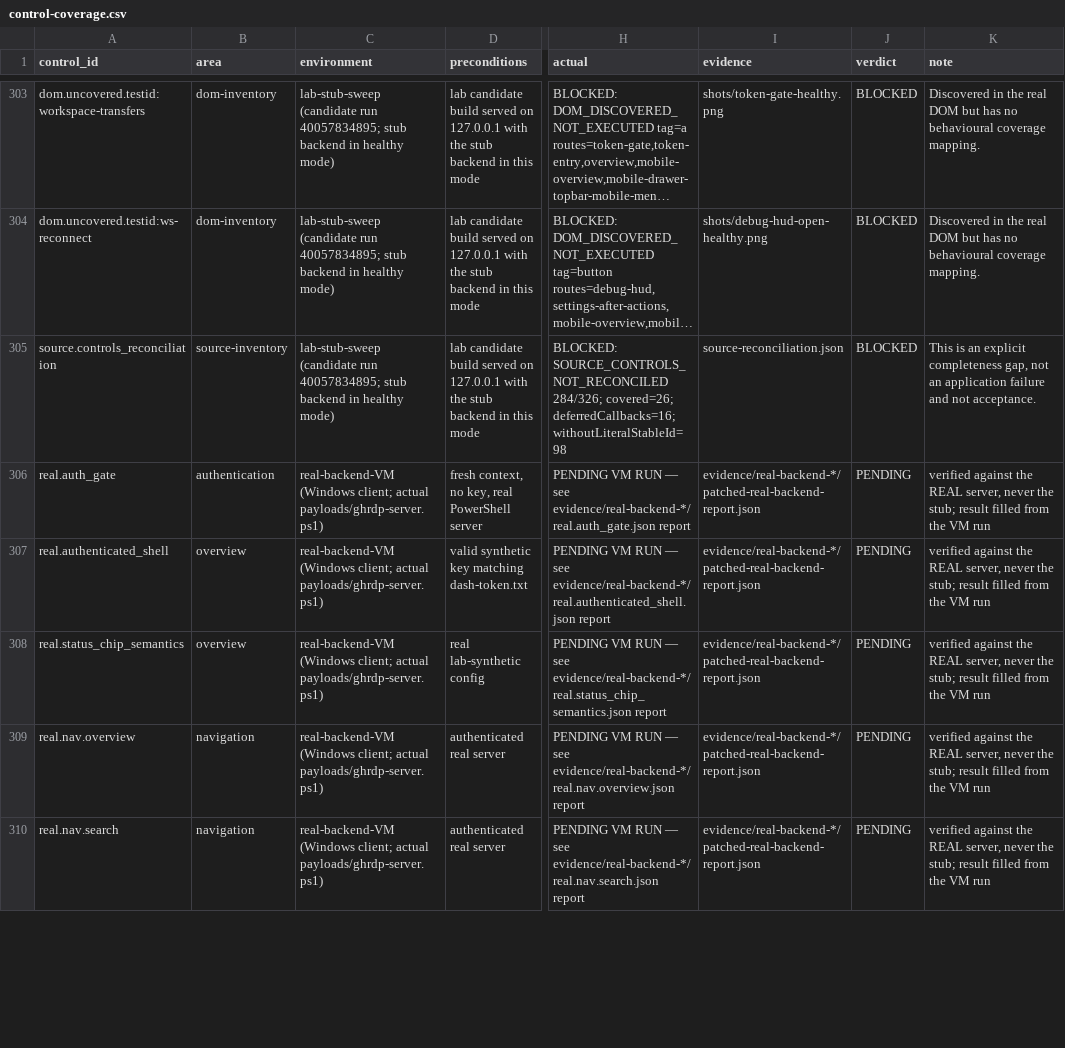
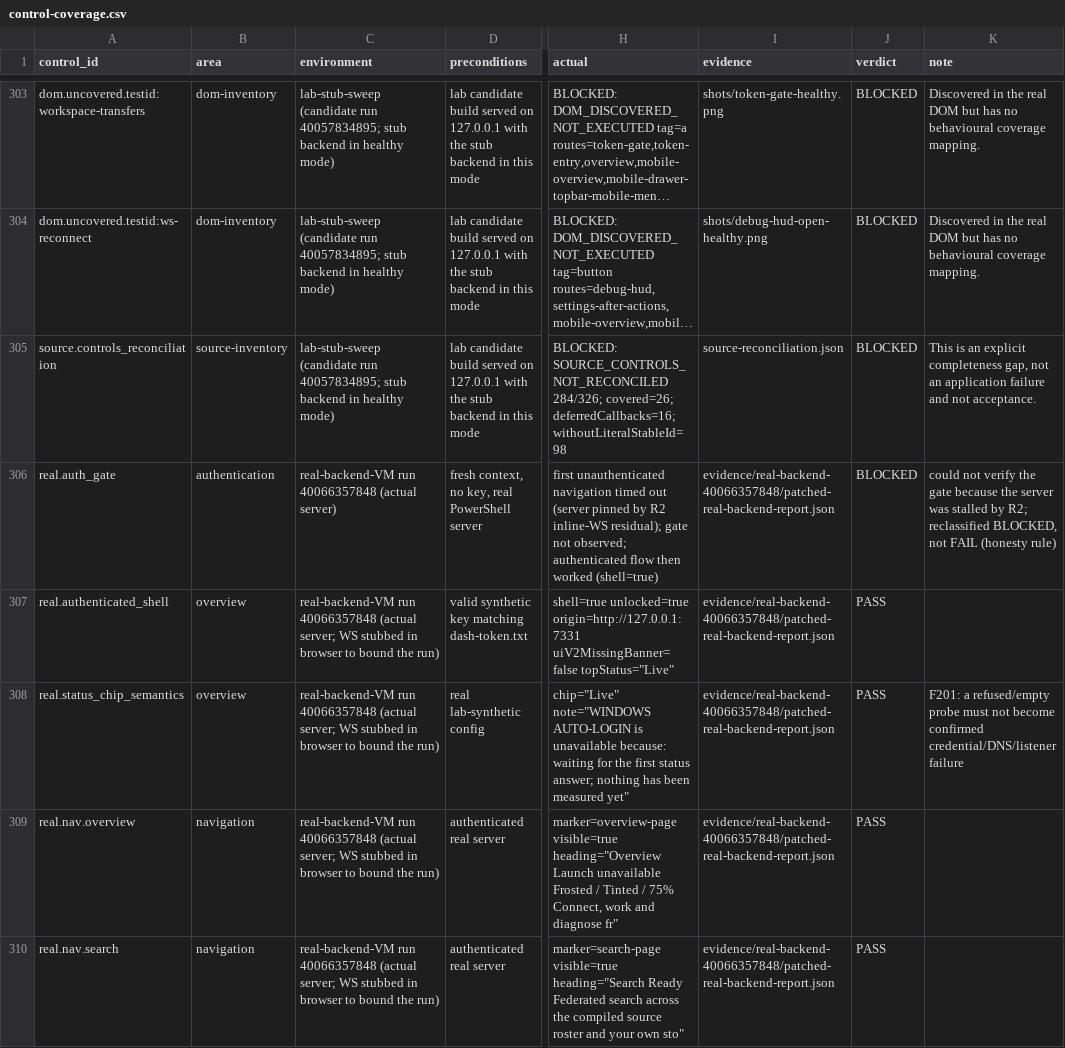
Before and after one commit to dictationb1/supreme-lamp-lab, a CSV file: reports/mission-control/40051974454-1/control-coverage.csv, drawn as a sheet; only a part is shown, gaps mark what is left out; long unchanged cells end in …; the diff covers the shown part only; the diff names each change by its address in the sheet, - before the commit and + after, or states it on an @@ line.

Commit message:
Bundle 40051974454/1 FINAL: real Windows client-VM backend evidence (R1 stall 3225->719ms, R2 inline-WS confirmed), aggregate coverage, immutable-link handoff, honest verdicts
- Final bounded real-backend VM job 40067304717 concluded SUCCESS on the client VM:
  baseline connect->first /health 3225ms vs R1-patched 719ms (~78% reduction),
  server-ready.txt published only on patched; listening socket is the real
  powershell.exe. Run 40066357848 verified 18 real controls (all 11 routed pages,
  theme, status chip, authenticated endpoints) on the real server.
- R2 (inline /ws accept-loop block) CONFIRMED on both labels: one WebSocket
  blocked /health for >5s and the server stayed pinned >8s after close; this is
  very likely the user's frozen-UI root cause; fix deferred (documented with a
  precise repair location). 'Live' chip semantics determined from source.
- Harness: best-effort bounded WS-recovery probe that still proceeds to the
  browser (a timed-out first navigation is BLOCKED, not FAIL).
- control-coverage.csv (332 rows), data-lineage.csv, manifest, README-si.md,
  MAIN-REPOSITORY-HANDOFF.md, SHA256SUMS finalized; clean 2-patch replay,
  1378 smoke tests, 228/0/8 lab regressions, verify-bundle all PASS.

Co-authored-by: arena-agent <297053741+arena-agent@users.noreply.github.com>

```diff
--- a/reports/mission-control/40051974454-1/control-coverage.csv
+++ b/reports/mission-control/40051974454-1/control-coverage.csv
-C306 (environment): real-backend-VM (Windows client; actual payloads/ghrdp-server.ps1)
+C306 (environment): real-backend-VM run 40066357848 (actual server)
-H306 (actual): PENDING VM RUN — see evidence/real-backend-*/real.auth_gate.json report
+H306 (actual): first unauthenticated navigation timed out (server pinned by R2 inline-WS residual); gate not observed; authenticated flow then worked (shell=true)
-I306:I310 (evidence): evidence/real-backend-*/patched-real-backend-report.json
+I306:I310 (evidence): evidence/real-backend-40066357848/patched-real-backend-report.json
-J306 (verdict): PENDING
+J306 (verdict): BLOCKED
-K306 (note): verified against the REAL server, never the stub; result filled from the VM run
+K306 (note): could not verify the gate because the server was stalled by R2; reclassified BLOCKED, not FAIL (honesty rule)
-C307:C310 (environment): real-backend-VM (Windows client; actual payloads/ghrdp-server.ps1)
+C307:C310 (environment): real-backend-VM run 40066357848 (actual server; WS stubbed in browser to bound the run)
-H307 (actual): PENDING VM RUN — see evidence/real-backend-*/real.authenticated_shell.json report
+H307 (actual): shell=true unlocked=true origin=http://127.0.0.1:7331 uiV2MissingBanner=false topStatus="Live"
-J307:J310 (verdict): PENDING
+J307:J310 (verdict): PASS
-K307 (note): verified against the REAL server, never the stub; result filled from the VM run
+K307 (note): (empty)
-H308 (actual): PENDING VM RUN — see evidence/real-backend-*/real.status_chip_semantics.json report
+H308 (actual): chip="Live" note="WINDOWS AUTO-LOGIN is unavailable because: waiting for the first status answer; nothing has been measured yet"
-K308 (note): verified against the REAL server, never the stub; result filled from the VM run
+K308 (note): F201: a refused/empty probe must not become confirmed credential/DNS/listener failure
-H309 (actual): PENDING VM RUN — see evidence/real-backend-*/real.nav.overview.json report
+H309 (actual): marker=overview-page visible=true heading="Overview Launch unavailable Frosted / Tinted / 75% Connect, work and diagnose fr"
-K309:K310 (note): verified against the REAL server, never the stub; result filled from the VM run
+K309:K310 (note): (empty)
-H310 (actual): PENDING VM RUN — see evidence/real-backend-*/real.nav.search.json report
+H310 (actual): marker=search-page visible=true heading="Search Ready Federated search across the compiled source roster and your own sto"
```
Also changed, not shown: 3 added rows and 98 edited cells elsewhere in this file, reports/mission-control/40051974454-1/data-lineage.csv, 5 other files.
